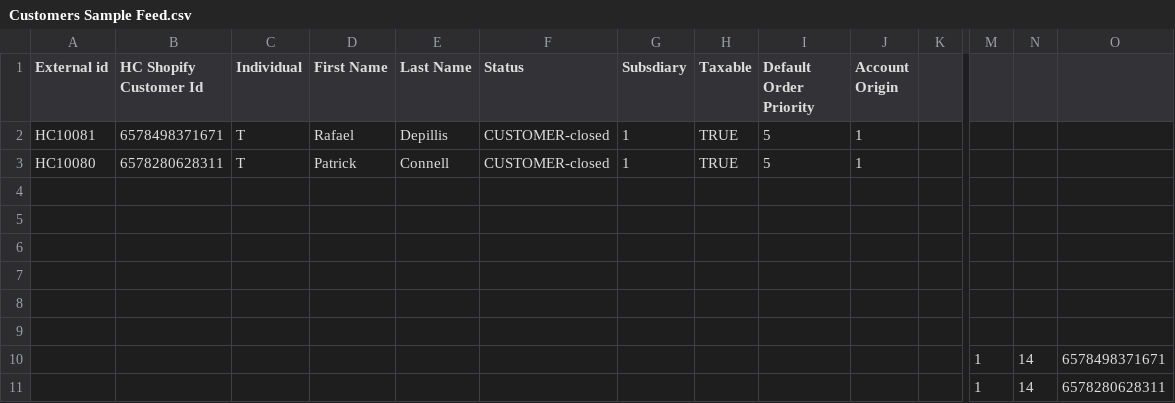
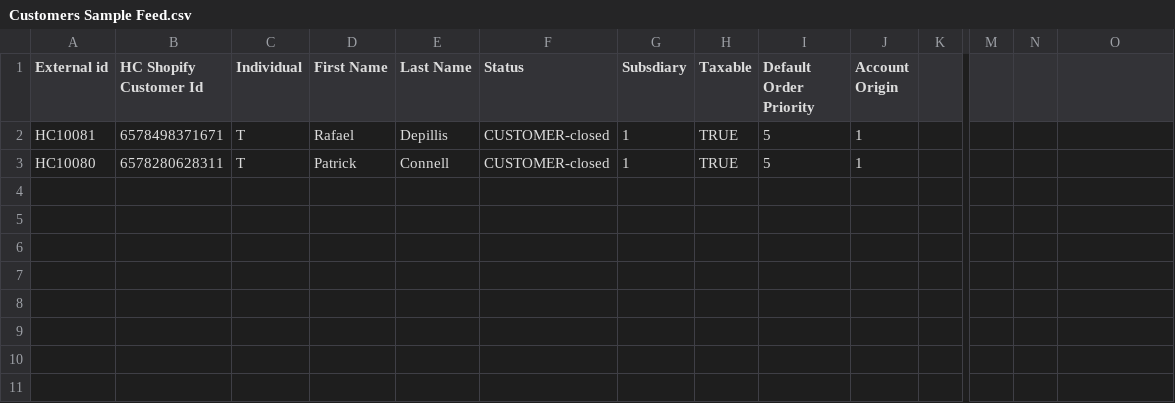
Before and after one commit to hotwax/oms-documentation, a CSV file: netsuite/.gitbook/assets/Customers Sample Feed.csv, drawn as a sheet; only a part is shown, gaps mark what is left out; rows hold the shown columns only; the diff names each change by its address in the sheet, - before the commit and + after, or states it on an @@ line.

Commit message:
GITBOOK-159: updated customers sample feed

```diff
--- a/netsuite/.gitbook/assets/Customers Sample Feed.csv
+++ b/netsuite/.gitbook/assets/Customers Sample Feed.csv
-row 4: (empty)
-row 5: (empty)
-row 6: (empty)
-row 7: (empty)
-row 8: (empty)
-row 9: (empty)
-row 10:  |  |  |  |  |  |  |  |  |  |  | 1 | 14 | 6578498371671
-row 11:  |  |  |  |  |  |  |  |  |  |  | 1 | 14 | 6578280628311
```
